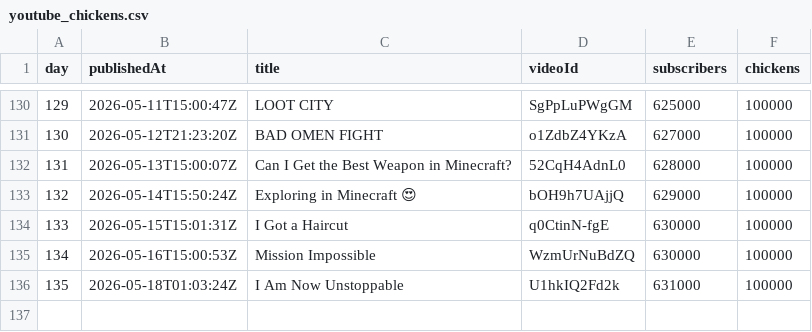
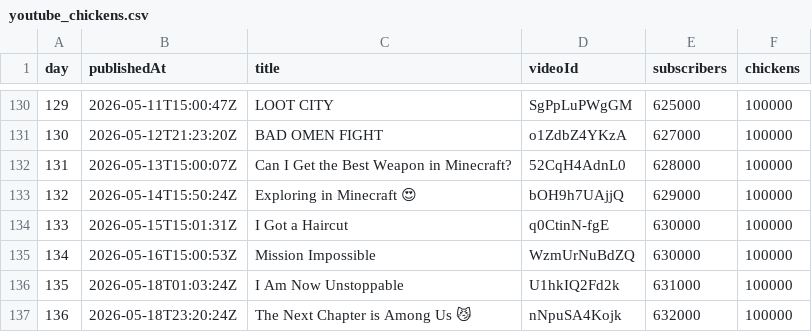
Before and after one commit to AdrianGev/ryan3000-statistics, a CSV file: youtube_chickens.csv, drawn as a sheet; only a part is shown, gaps mark what is left out.

```diff
--- a/youtube_chickens.csv
+++ b/youtube_chickens.csv
@@ -136 +136,2 @@ day,publishedAt,title,videoId,subscribers,chickens
 135,2026-05-18T01:03:24Z,I Am Now Unstoppable,U1hkIQ2Fd2k,631000,100000
+136,2026-05-18T23:20:24Z,The Next Chapter is Among Us 😼,nNpuSA4Kojk,632000,100000
```
Also changed, not shown: 1 other file.
